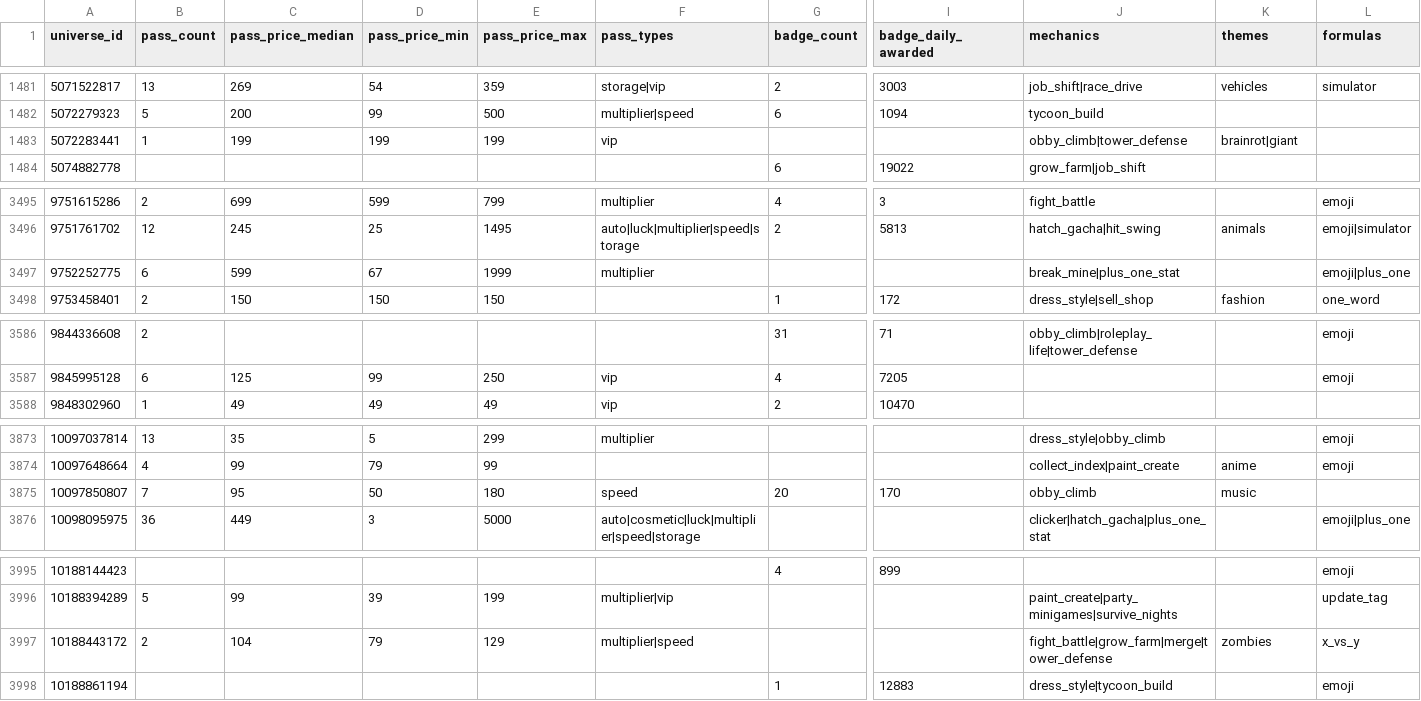
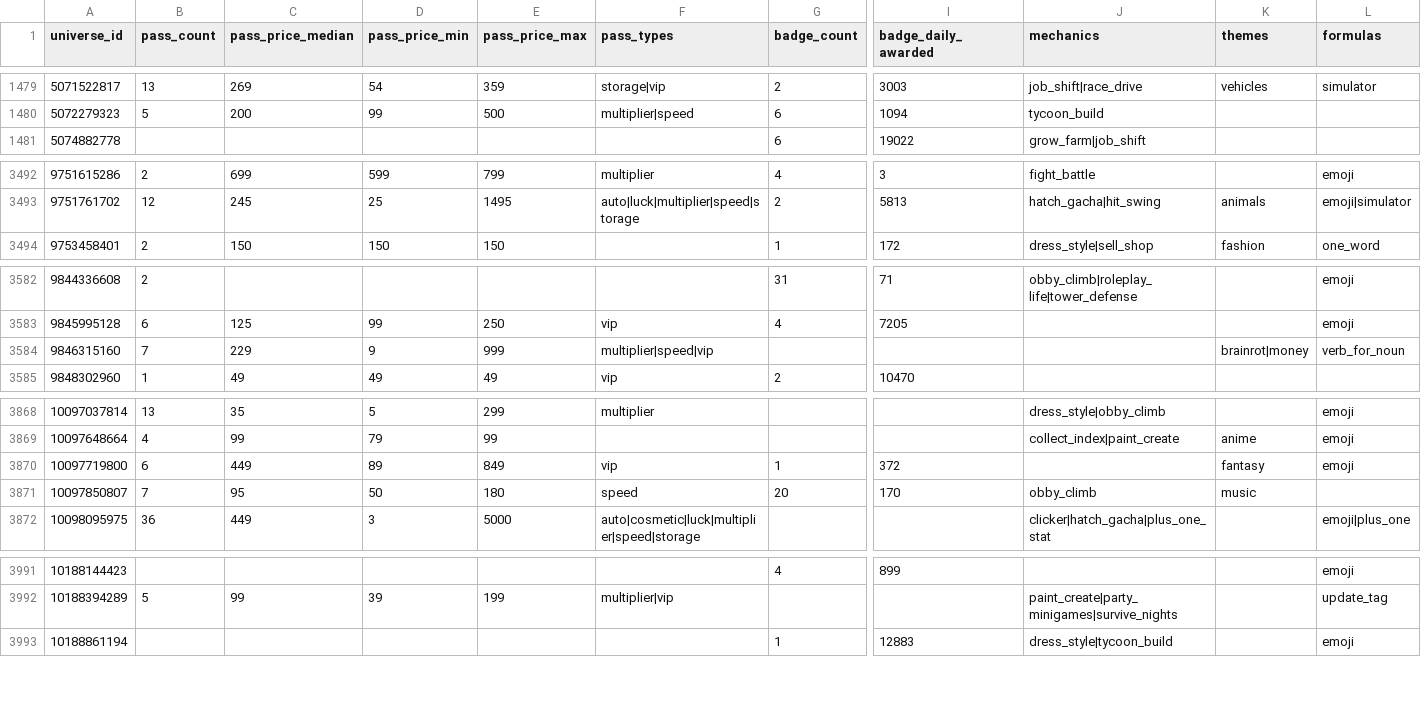
Before and after one commit to Smoove061/roblox-trend-tracker, a CSV file: data/insights.csv, drawn as a sheet; only a part is shown, gaps mark what is left out; removed rows and columns are numbered as before the commit, all else as after; rows hold the shown columns only; the diff covers the shown part only; the diff names each change by its address in the sheet, - before the commit and + after, or states it on an @@ line.

```diff
--- a/data/insights.csv
+++ b/data/insights.csv
-row 1483: 5072283441 | 1 | 199 | 199 | 199 | vip |  |  | obby_climb|tower_defense | brainrot|giant
-row 3497: 9752252775 | 6 | 599 | 67 | 1999 | multiplier |  |  | break_mine|plus_one_stat |  | emoji|plus_one
+row 3584: 9846315160 | 7 | 229 | 9 | 999 | multiplier|speed|vip |  |  |  | brainrot|money | verb_for_noun
+row 3870: 10097719800 | 6 | 449 | 89 | 849 | vip | 1 | 372 |  | fantasy | emoji
-row 3997: 10188443172 | 2 | 104 | 79 | 129 | multiplier|speed |  |  | fight_battle|grow_farm|merge|tower_defense | zombies | x_vs_y
```
Also changed, not shown: 6 added rows and 12 removed rows elsewhere in this file, data/styles.csv, 8 other files.
